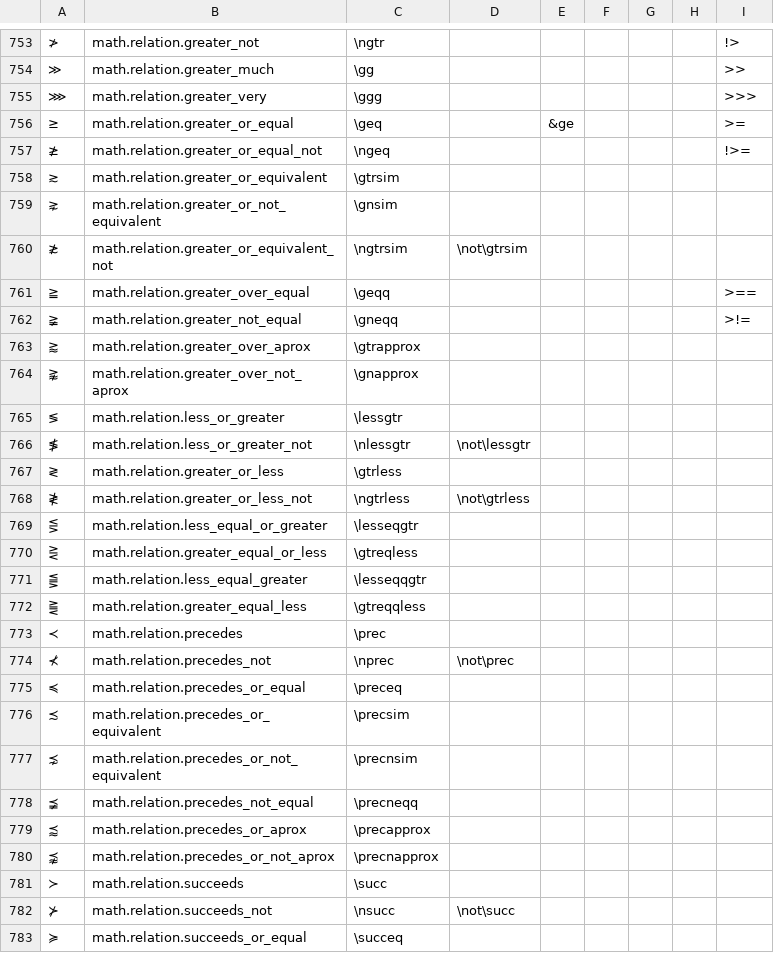
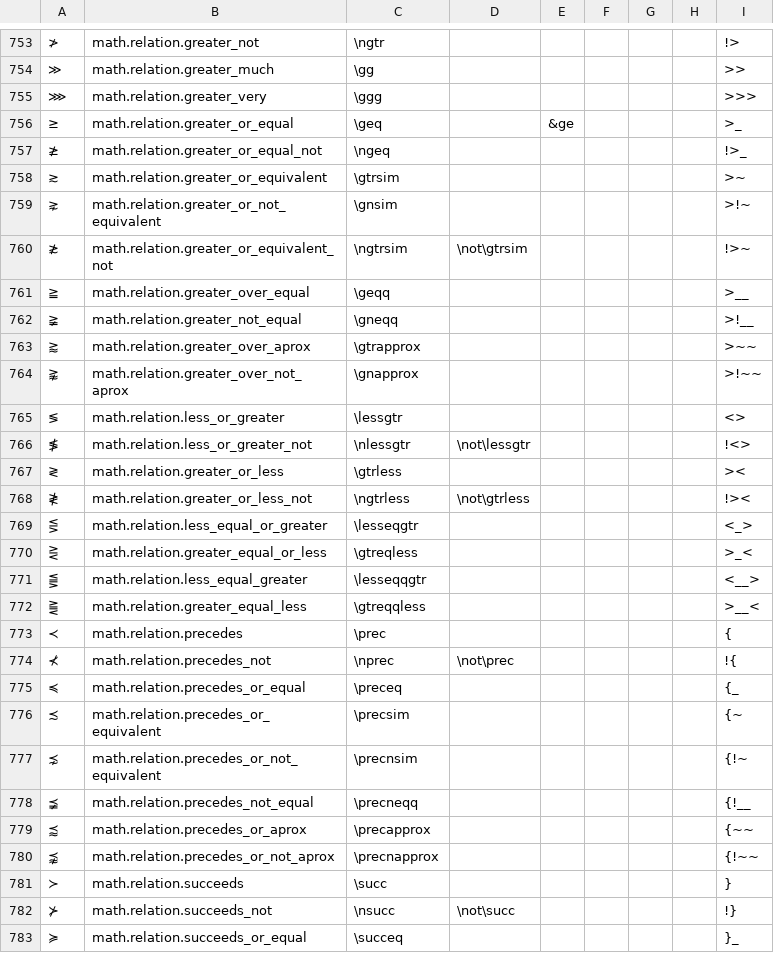
Before and after one commit to nqtronix/ahk-utf8-anywhere, a CSV file: lut.csv, drawn as a sheet; only a part is shown, gaps mark what is left out; the diff covers the shown part only; the diff names each change by its address in the sheet, - before the commit and + after, or states it on an @@ line.

Commit message:
Add new short hotstrings (and change a few old for compatibility)

```diff
--- a/lut.csv
+++ b/lut.csv
-I756: >=
+I756: >_
-I757: !>=
+I757: !>_
-I758: (empty)
+I758: >~
-I759: (empty)
+I759: >!~
-I760: (empty)
+I760: !>~
-I761: >==
+I761: >__
-I762: >!=
+I762: >!__
-I763: (empty)
+I763: >~~
-I764: (empty)
+I764: >!~~
-I765: (empty)
+I765: <>
-I766: (empty)
+I766: !<>
-I767: (empty)
+I767: ><
-I768: (empty)
+I768: !><
-I769: (empty)
+I769: <_>
-I770: (empty)
+I770: >_<
-I771: (empty)
+I771: <__>
-I772: (empty)
+I772: >__<
-I773: (empty)
+I773: {
-I774: (empty)
+I774: !{
-I775: (empty)
+I775: {_
-I776: (empty)
+I776: {~
-I777: (empty)
+I777: {!~
-I778: (empty)
+I778: {!__
-I779: (empty)
+I779: {~~
-I780: (empty)
+I780: {!~~
-I781: (empty)
+I781: }
-I782: (empty)
+I782: !}
-I783: (empty)
+I783: }_
```
Also changed, not shown: 2 added rows, 2 removed rows, 2 moved rows and 120 edited cells elsewhere in this file.
